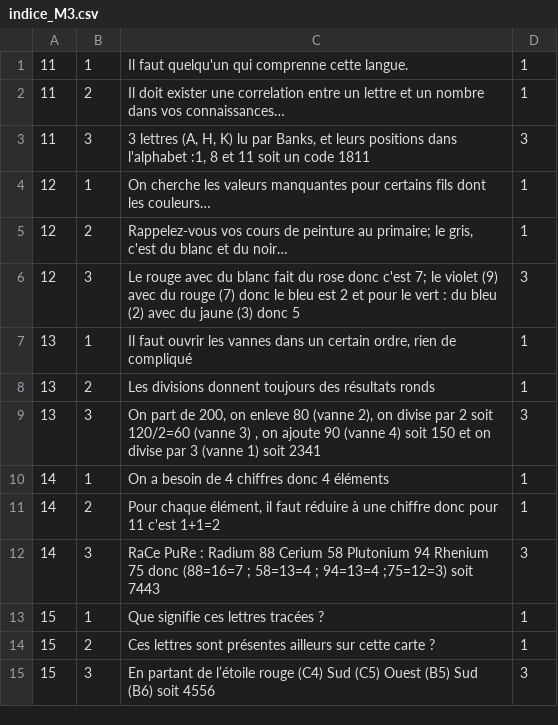
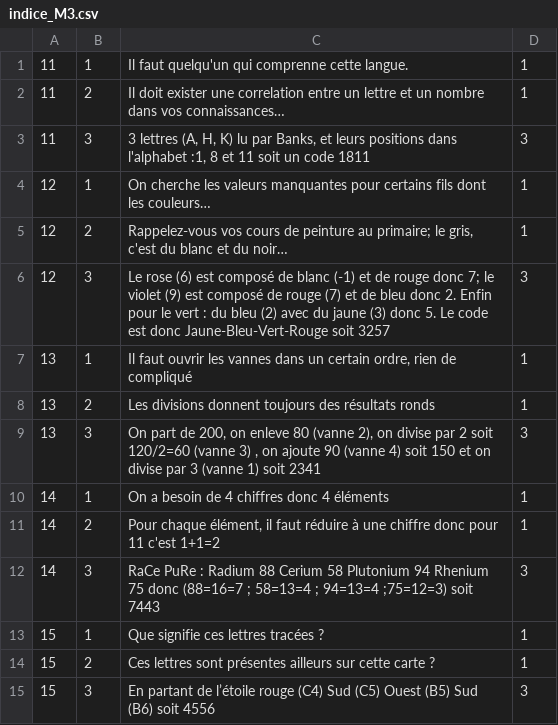
Before and after one commit to escapologists/app, a CSV file: indice_M3.csv, drawn as a sheet.

Commit message:
Update indice_M3.csv

```diff
--- a/indice_M3.csv
+++ b/indice_M3.csv
@@ -5,3 +5,3 @@
 12;2;"Rappelez-vous vos cours de peinture au primaire; le gris, c'est du blanc et du noir…";1
-12;3;"Le rouge avec du blanc fait du rose donc c'est 7; le violet (9) avec du rouge (7) donc le bleu est 2 et pour le vert : du bleu (2) avec du jaune (3) donc 5";3
+12;3;"Le  rose (6) est composé de blanc (-1) et de rouge donc 7; le violet (9) est composé de rouge (7) et de bleu donc 2. Enfin pour le vert : du bleu (2) avec du jaune (3) donc 5. Le code est donc Jaune-Bleu-Vert-Rouge soit 3257";3
 13;1;Il faut ouvrir les vannes dans un certain ordre, rien de compliqué;1
```
